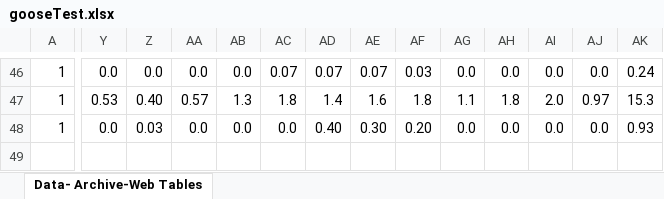
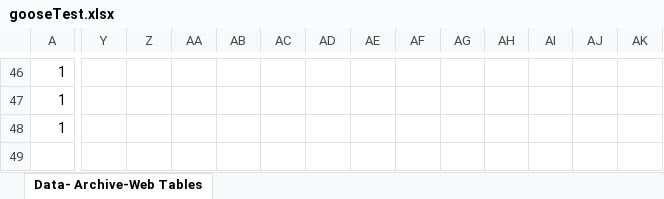
Before and after one commit to nh28/WebExcel, an Excel workbook: src/main/resources/gooseTest.xlsx, sheet Data- Archive-Web Tables, drawn as a sheet; only a part is shown, gaps mark what is left out; values as stored, in another font and other column widths than the file's, no cell formats; conditional formats not drawn; the diff covers the shown part only; the diff names each change by its address in the sheet, - before the commit and + after, or states it on an @@ line.

```diff
--- a/src/main/resources/gooseTest.xlsx (sheet Data- Archive-Web Tables)
+++ b/src/main/resources/gooseTest.xlsx (sheet Data- Archive-Web Tables)
-Y46: 0.0
+Y46: (empty)
-Z46: 0.0
+Z46: (empty)
-AA46: 0.0
+AA46: (empty)
-AB46: 0.0
+AB46: (empty)
-AC46: 0.07
+AC46: (empty)
-AD46: 0.07
+AD46: (empty)
-AE46: 0.07
+AE46: (empty)
-AF46: 0.03
+AF46: (empty)
-AG46: 0.0
+AG46: (empty)
-AH46: 0.0
+AH46: (empty)
-AI46: 0.0
+AI46: (empty)
-AJ46: 0.0
+AJ46: (empty)
-AK46: 0.24
+AK46: (empty)
-Y47: 0.53
+Y47: (empty)
-Z47: 0.40
+Z47: (empty)
-AA47: 0.57
+AA47: (empty)
-AB47: 1.3
+AB47: (empty)
-AC47: 1.8
+AC47: (empty)
-AD47: 1.4
+AD47: (empty)
-AE47: 1.6
+AE47: (empty)
-AF47: 1.8
+AF47: (empty)
-AG47: 1.1
+AG47: (empty)
-AH47: 1.8
+AH47: (empty)
-AI47: 2.0
+AI47: (empty)
-AJ47: 0.97
+AJ47: (empty)
-AK47: 15.3
+AK47: (empty)
-Y48: 0.0
+Y48: (empty)
-Z48: 0.03
+Z48: (empty)
-AA48: 0.0
+AA48: (empty)
-AB48: 0.0
+AB48: (empty)
-AC48: 0.0
+AC48: (empty)
-AD48: 0.40
+AD48: (empty)
-AE48: 0.30
+AE48: (empty)
-AF48: 0.20
+AF48: (empty)
-AG48: 0.0
+AG48: (empty)
-AH48: 0.0
+AH48: (empty)
-AI48: 0.0
+AI48: (empty)
-AJ48: 0.0
+AJ48: (empty)
-AK48: 0.93
+AK48: (empty)
```
Also changed, not shown: 9 added rows, 9 removed rows, 2 moved rows, 432 edited cells and merged cells elsewhere in this sheet, cell formats, formulas that keep their value, target/classes/gooseTest.xlsx, 10 other files.
